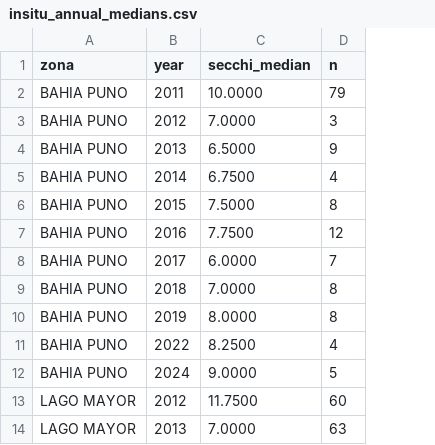
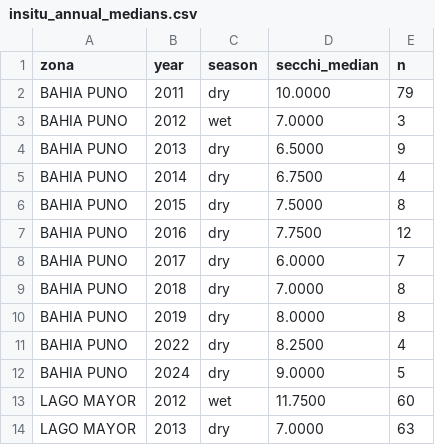
Before and after one commit to Andre031222/harmonized-titicaca-transparency, a CSV file: data/processed/insitu_annual_medians.csv, drawn as a sheet; only a part is shown; the diff names each change by its address in the sheet, - before the commit and + after, or states it on an @@ line.

```diff
--- a/data/processed/insitu_annual_medians.csv
+++ b/data/processed/insitu_annual_medians.csv
+column C (season), rows 2-14: dry | wet | dry | dry | dry | dry | dry | dry | dry | dry | dry | wet | dry
```
Also changed, not shown: results/tidy/annual_trends.csv, results/tidy/trend_start_year_sensitivity.csv, 8 other files.
